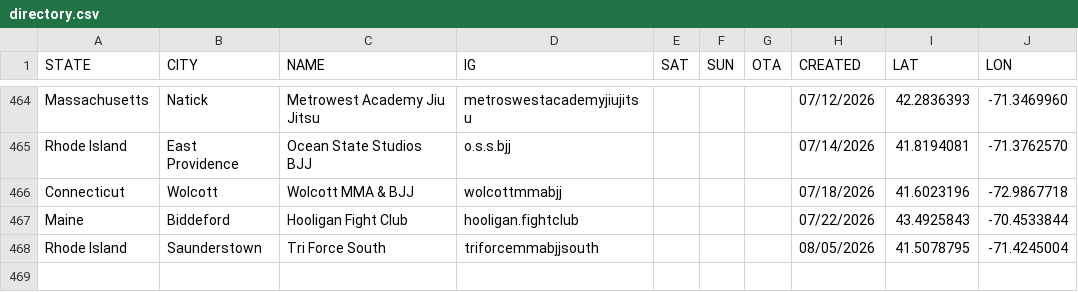
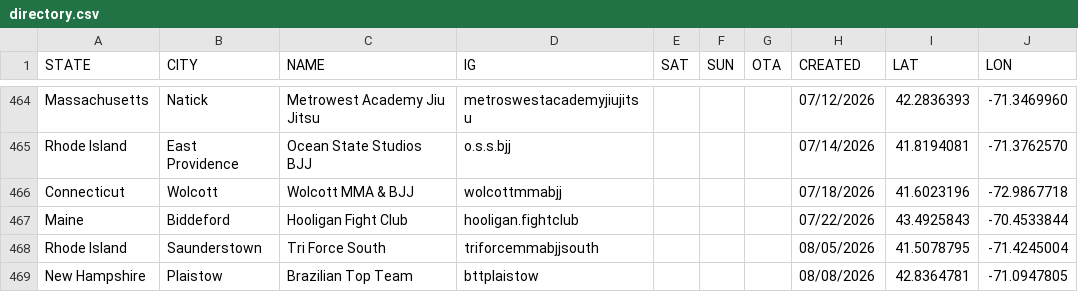
Before and after one commit to anyjiujitsu/anyjiujitsu.github.io, a CSV file: directory.csv, drawn as a sheet; only a part is shown, gaps mark what is left out; the diff names each change by its address in the sheet, - before the commit and + after, or states it on an @@ line.

Commit message:
Append directory row (2026-08-08T12:45:39.613Z)

```diff
--- a/directory.csv
+++ b/directory.csv
+row 469: New Hampshire | Plaistow | Brazilian Top Team | bttplaistow |  |  |  | 08/08/2026 | 42.8364781 | -71.0947805
```
